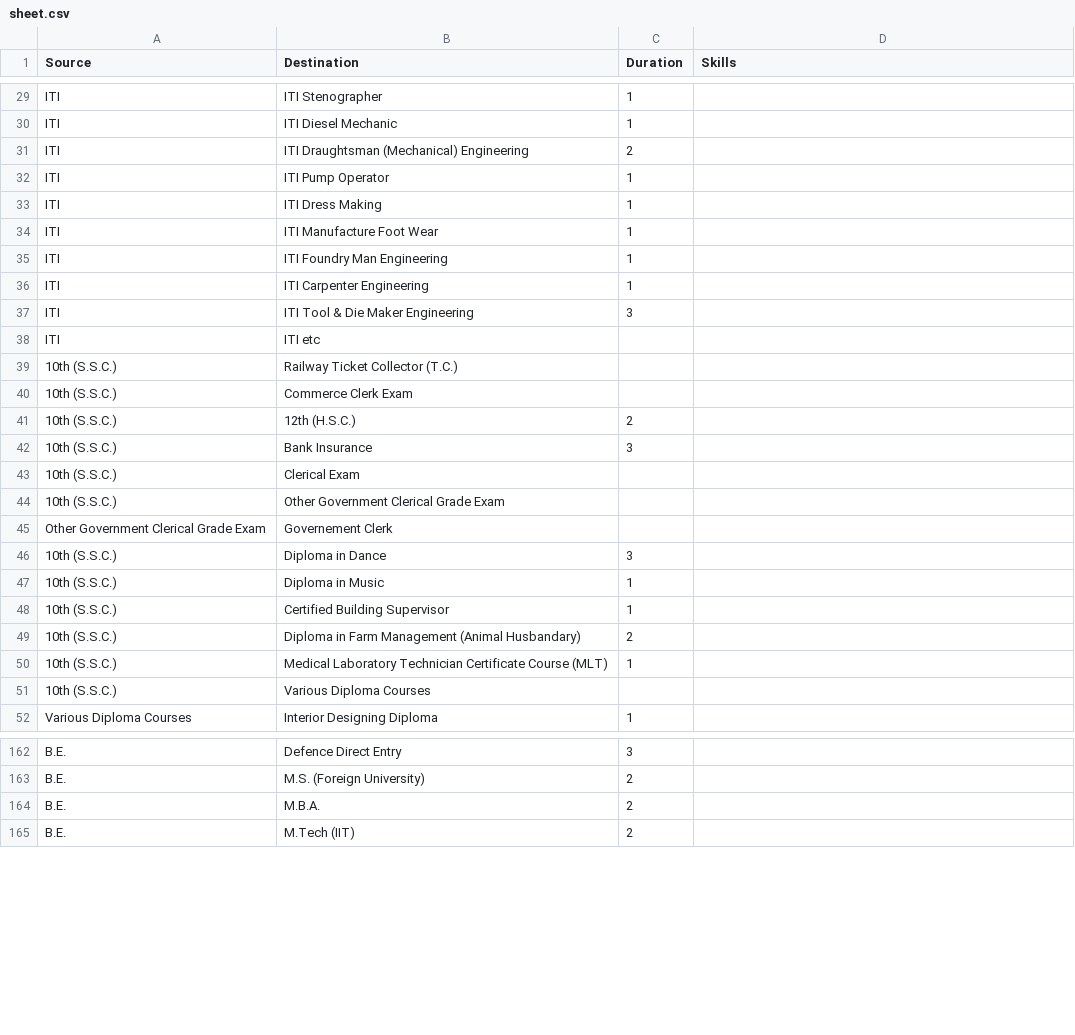
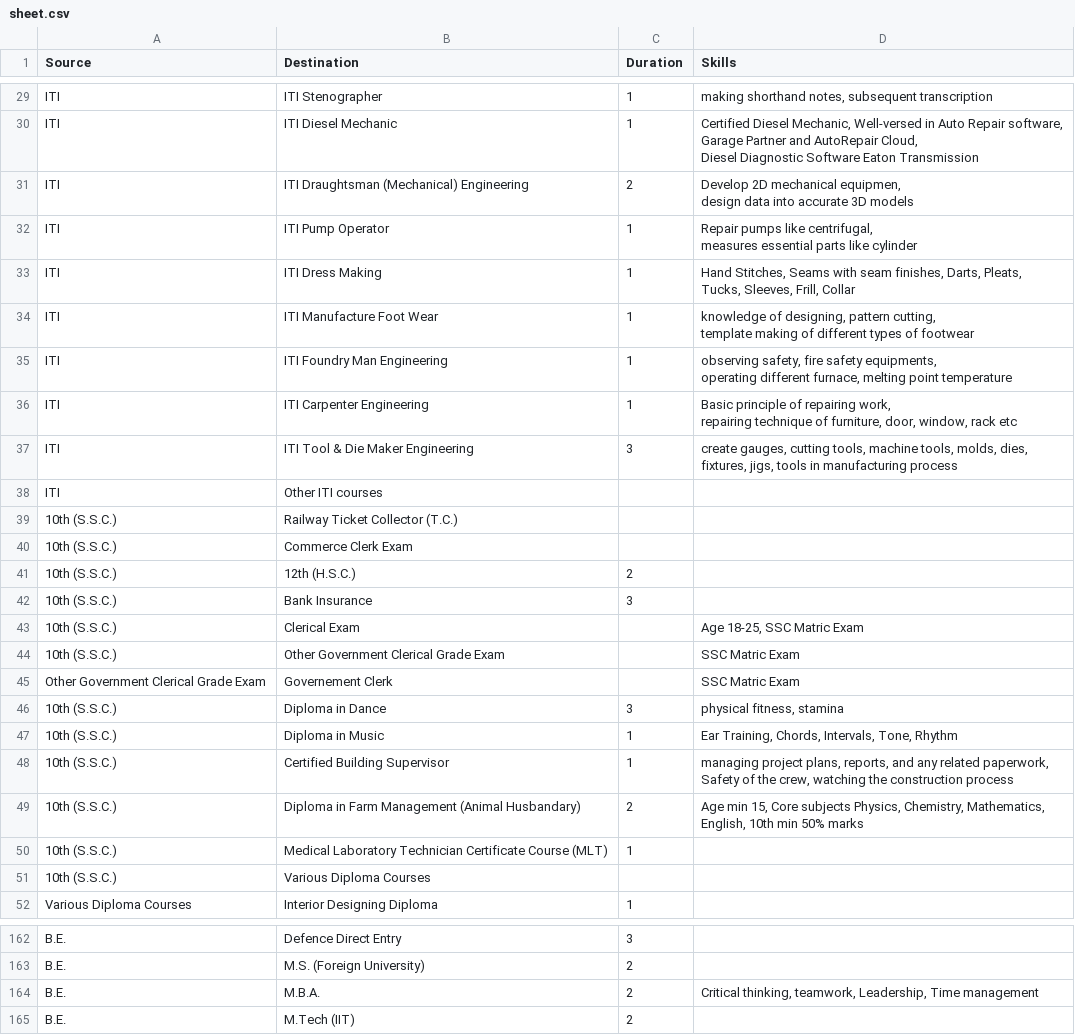
Before and after one commit to prakranj533/CM, a CSV file: csv-to-json-data/sheet.csv, drawn as a sheet; only a part is shown, gaps mark what is left out; ↵ is a line break in a cell; the diff covers the shown part only; the diff names each change by its address in the sheet, - before the commit and + after, or states it on an @@ line.

```diff
--- a/csv-to-json-data/sheet.csv
+++ b/csv-to-json-data/sheet.csv
-D29 (Skills): (empty)
+D29 (Skills): making shorthand notes, subsequent transcription
-D30 (Skills): (empty)
+D30 (Skills): Certified Diesel Mechanic, Well-versed in Auto Repair software, ↵ Garage Partner and AutoRepair Cloud, ↵ Diesel Diagnostic Software Eaton Transmission
-D31 (Skills): (empty)
+D31 (Skills): Develop 2D mechanical equipmen, ↵ design data into accurate 3D models
-D32 (Skills): (empty)
+D32 (Skills): Repair pumps like centrifugal, ↵ measures essential parts like cylinder
-D33 (Skills): (empty)
+D33 (Skills): Hand Stitches, Seams with seam finishes, Darts, Pleats, ↵ Tucks, Sleeves, Frill, Collar
-D34 (Skills): (empty)
+D34 (Skills): knowledge of designing, pattern cutting, ↵ template making of different types of footwear
-D35 (Skills): (empty)
+D35 (Skills): observing safety, fire safety equipments, ↵ operating different furnace, melting point temperature
-D36 (Skills): (empty)
+D36 (Skills): Basic principle of repairing work, ↵ repairing technique of furniture, door, window, rack etc
-D37 (Skills): (empty)
+D37 (Skills): create gauges, cutting tools, machine tools, molds, dies, ↵ fixtures, jigs, tools in manufacturing process
-B38 (Destination): ITI etc
+B38 (Destination): Other ITI courses
-D43 (Skills): (empty)
+D43 (Skills): Age 18-25, SSC Matric Exam
-D44:D45 (Skills): (empty)
+D44:D45 (Skills): SSC Matric Exam
-D46 (Skills): (empty)
+D46 (Skills): physical fitness, stamina
-D47 (Skills): (empty)
+D47 (Skills): Ear Training, Chords, Intervals, Tone, Rhythm
-D48 (Skills): (empty)
+D48 (Skills): managing project plans, reports, and any related paperwork, ↵ Safety of the crew, watching the construction process
-D49 (Skills): (empty)
+D49 (Skills): Age min 15, Core subjects Physics, Chemistry, Mathematics, ↵ English, 10th min 50% marks
-D164 (Skills): (empty)
+D164 (Skills): Critical thinking, teamwork, Leadership, Time management
```
Also changed, not shown: 3 removed rows and 94 edited cells elsewhere in this file, 2 other files.
